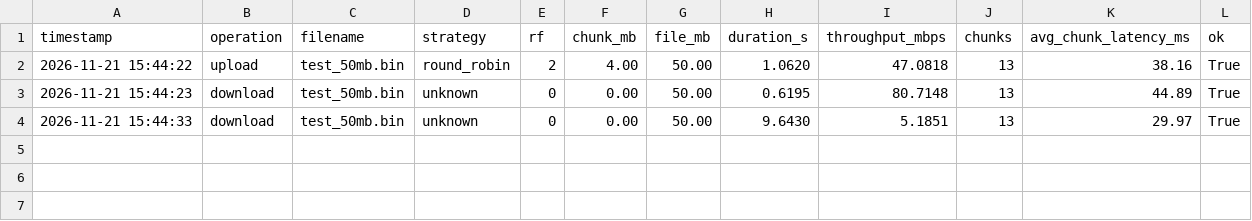
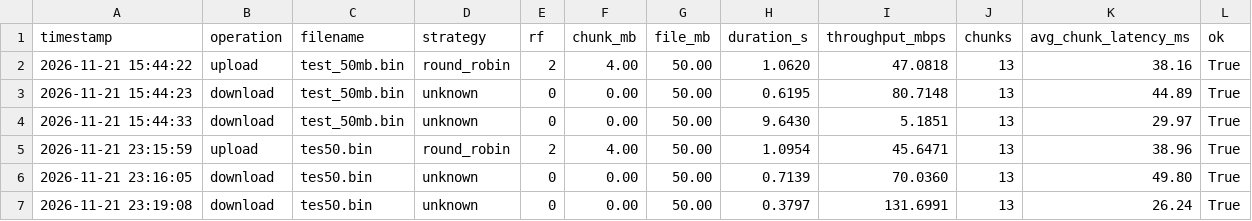
Before and after one commit to FasAzz/silifs, a CSV file: experiments/results/client_metrics.csv, drawn as a sheet.

Commit message:
perbarui .gitignore untuk mengecualikan file log, bin, dan hasil bin; tambahkan data pengujian baru ke client_metrics.csv

```diff
--- a/experiments/results/client_metrics.csv
+++ b/experiments/results/client_metrics.csv
@@ -4 +4,4 @@ timestamp,operation,filename,strategy,rf,chunk_mb,file_mb,duration_s,throughput_
 2026-11-21 15:44:33,download,test_50mb.bin,unknown,0,0.00,50.00,9.6430,5.1851,13,29.97,True
+2026-11-21 23:15:59,upload,tes50.bin,round_robin,2,4.00,50.00,1.0954,45.6471,13,38.96,True
+2026-11-21 23:16:05,download,tes50.bin,unknown,0,0.00,50.00,0.7139,70.0360,13,49.80,True
+2026-11-21 23:19:08,download,tes50.bin,unknown,0,0.00,50.00,0.3797,131.6991,13,26.24,True
```
Also changed, not shown: 1 other file.
